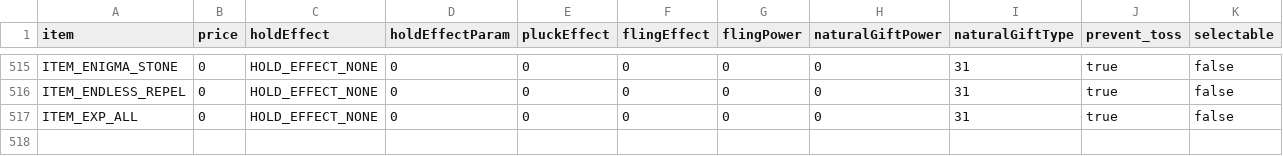
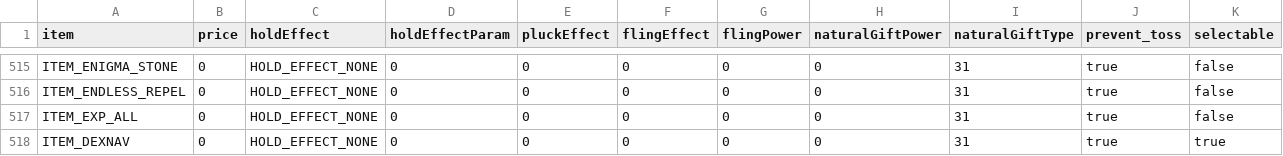
Before and after one commit to OnionGunk/pokemon-gunks-heartgold, a CSV file: files/itemtool/itemdata/item_data.csv, drawn as a sheet; only a part is shown, gaps mark what is left out; rows hold the shown columns only; the diff names each change by its address in the sheet, - before the commit and + after, or states it on an @@ line.

```diff
--- a/files/itemtool/itemdata/item_data.csv
+++ b/files/itemtool/itemdata/item_data.csv
+row 518: ITEM_DEXNAV | 0 | HOLD_EFFECT_NONE | 0 | 0 | 0 | 0 | 0 | 31 | true | true
```
Also changed, not shown: 19 other files.
